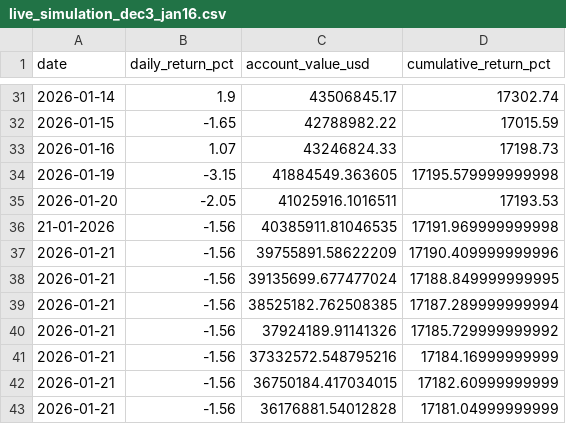
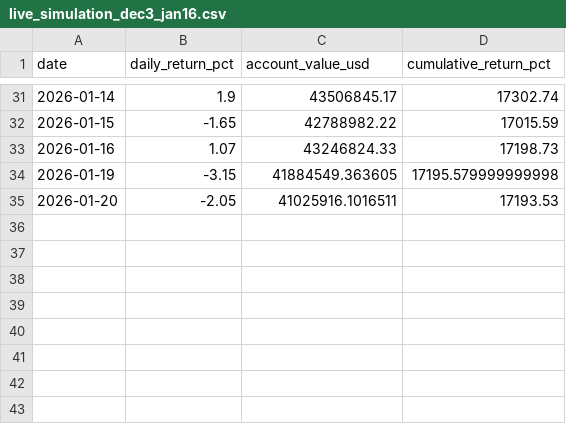
Before and after one commit to ClaudeQuant/claude-quant, a CSV file: data/live_simulation_dec3_jan16.csv, drawn as a sheet; only a part is shown, gaps mark what is left out.

Commit message:
Update live_simulation_dec3_jan16.csv

```diff
--- a/data/live_simulation_dec3_jan16.csv
+++ b/data/live_simulation_dec3_jan16.csv
@@ -35,9 +35 @@ date,daily_return_pct,account_value_usd,cumulative_return_pct
 2026-01-20,-2.05,41025916.1016511,17193.53
-21-01-2026,-1.56,40385911.81046535,17191.969999999998
-2026-01-21,-1.56,39755891.58622209,17190.409999999996
-2026-01-21,-1.56,39135699.677477024,17188.849999999995
-2026-01-21,-1.56,38525182.762508385,17187.289999999994
-2026-01-21,-1.56,37924189.91141326,17185.729999999992
-2026-01-21,-1.56,37332572.548795216,17184.16999999999
-2026-01-21,-1.56,36750184.417034015,17182.60999999999
-2026-01-21,-1.56,36176881.54012828,17181.04999999999
```
